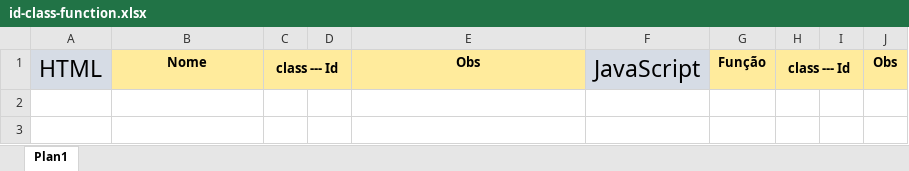
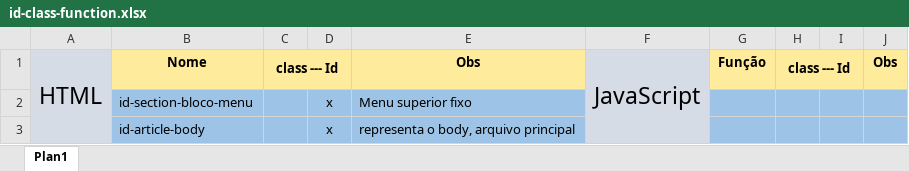
Before and after one commit to DanMarzo/thi_dan, an Excel workbook: id-class-function.xlsx, sheet Plan1, drawn as a sheet; values as stored, in another font and other column widths than the file's, no borders; the diff names each change by its address in the sheet, - before the commit and + after, or states it on an @@ line.

Commit message:
interface criada, ids guardadas

```diff
--- a/id-class-function.xlsx (sheet Plan1)
+++ b/id-class-function.xlsx (sheet Plan1)
+A1:A3 merged
+F1:F3 merged
+row 2:  | id-section-bloco-menu |  | x | Menu superior fixo
+row 3:  | id-article-body |  | x | representa o body, arquivo principal
```
